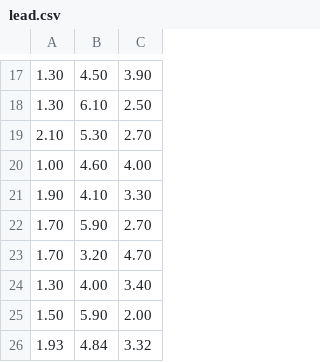
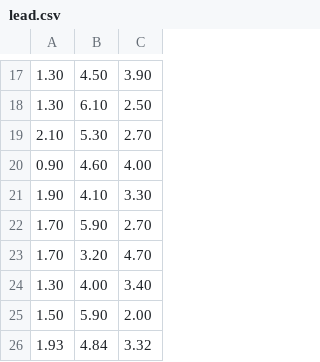
Before and after one commit to janokular/somatochart, a CSV file: dev-scripts/data/lead.csv, drawn as a sheet; only a part is shown, gaps mark what is left out.

```diff
--- a/dev-scripts/data/lead.csv
+++ b/dev-scripts/data/lead.csv
@@ -19,3 +19,3 @@
 2.10,5.30,2.70
-1.00,4.60,4.00
+0.90,4.60,4.00
 1.90,4.10,3.30
```
Also changed, not shown: dev-scripts/data/bouldering.csv, 2 other files.
